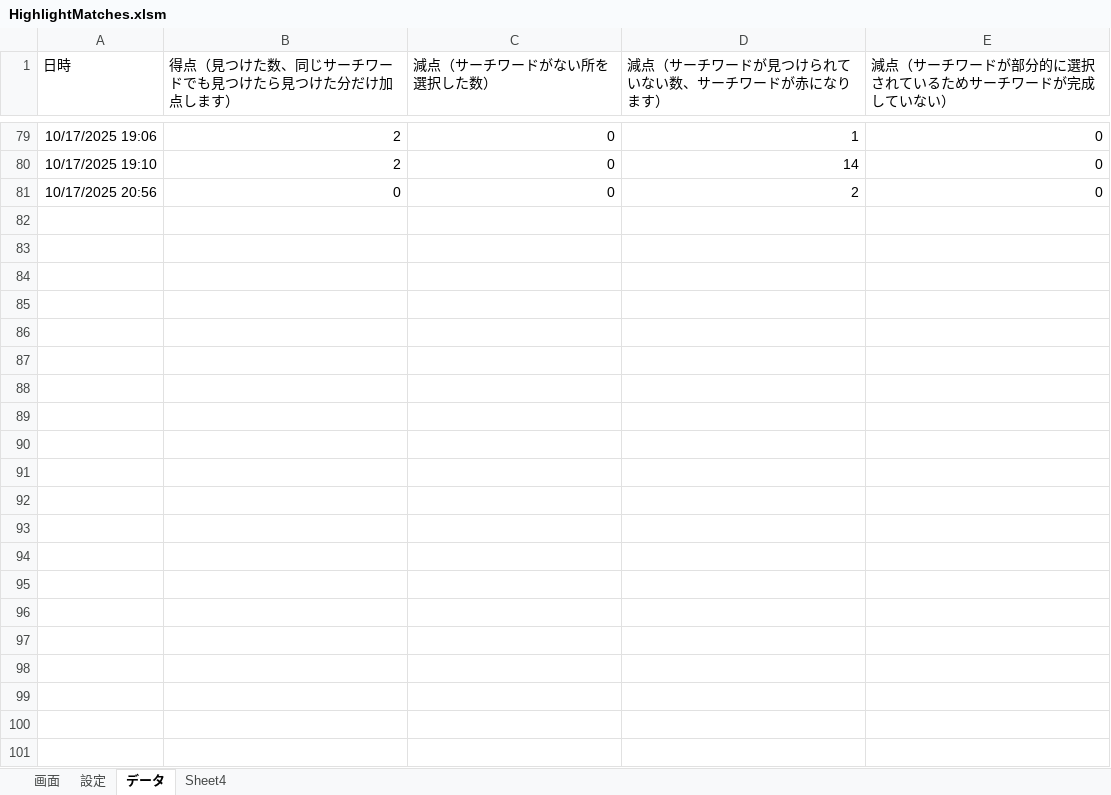
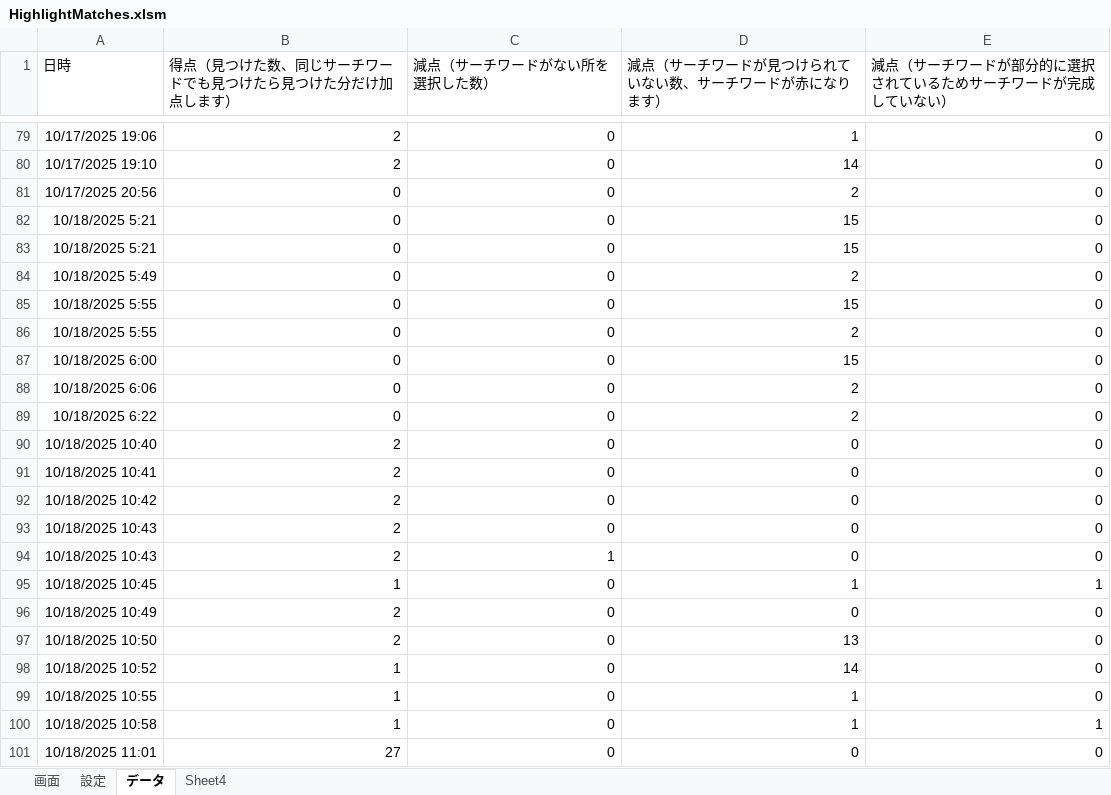
Before and after one commit to macoton/HighlightMatches, an Excel workbook: HighlightMatches.xlsm, sheet データ, drawn as a sheet; only a part is shown, gaps mark what is left out; values as stored, in another font and other column widths than the file's, no borders; the diff names each change by its address in the sheet, - before the commit and + after, or states it on an @@ line.

Commit message:
取り合えず4

```diff
--- a/HighlightMatches.xlsm (sheet データ)
+++ b/HighlightMatches.xlsm (sheet データ)
+row 82: 10/18/2025 5:21 | 0 | 0 | 15 | 0
+row 83: 10/18/2025 5:21 | 0 | 0 | 15 | 0
+row 84: 10/18/2025 5:49 | 0 | 0 | 2 | 0
+row 85: 10/18/2025 5:55 | 0 | 0 | 15 | 0
+row 86: 10/18/2025 5:55 | 0 | 0 | 2 | 0
+row 87: 10/18/2025 6:00 | 0 | 0 | 15 | 0
+row 88: 10/18/2025 6:06 | 0 | 0 | 2 | 0
+row 89: 10/18/2025 6:22 | 0 | 0 | 2 | 0
+row 90: 10/18/2025 10:40 | 2 | 0 | 0 | 0
+row 91: 10/18/2025 10:41 | 2 | 0 | 0 | 0
+row 92: 10/18/2025 10:42 | 2 | 0 | 0 | 0
+row 93: 10/18/2025 10:43 | 2 | 0 | 0 | 0
+row 94: 10/18/2025 10:43 | 2 | 1 | 0 | 0
+row 95: 10/18/2025 10:45 | 1 | 0 | 1 | 1
+row 96: 10/18/2025 10:49 | 2 | 0 | 0 | 0
+row 97: 10/18/2025 10:50 | 2 | 0 | 13 | 0
+row 98: 10/18/2025 10:52 | 1 | 0 | 14 | 0
+row 99: 10/18/2025 10:55 | 1 | 0 | 1 | 0
+row 100: 10/18/2025 10:58 | 1 | 0 | 1 | 1
+row 101: 10/18/2025 11:01 | 27 | 0 | 0 | 0
```
Also changed, not shown: sheet 画面, charts or pictures.
